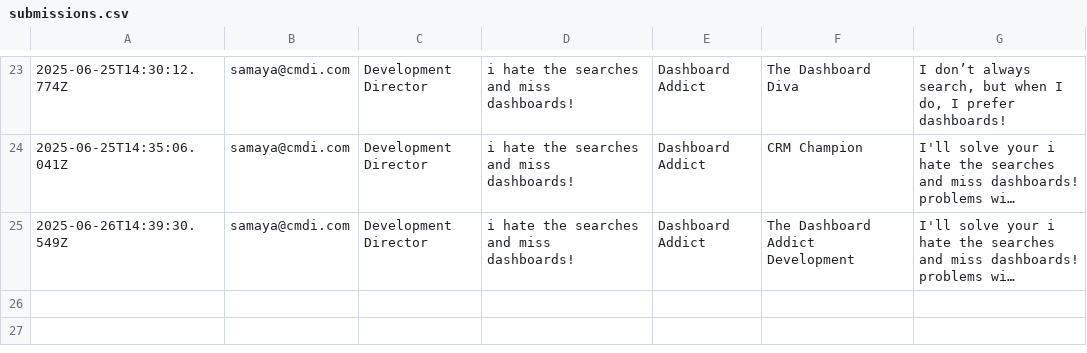
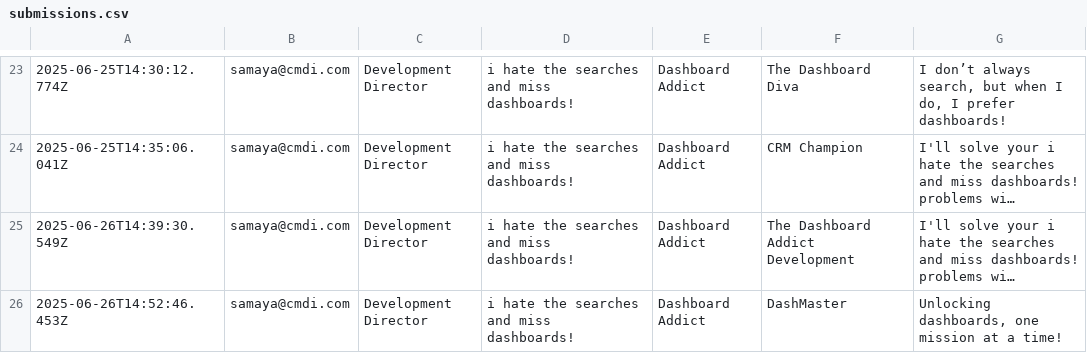
Before and after one commit to sofiaborden/crm-action-figure-generator, a CSV file: submissions.csv, drawn as a sheet; only a part is shown, gaps mark what is left out; long unchanged cells end in …; the diff names each change by its address in the sheet, - before the commit and + after, or states it on an @@ line.

```diff
--- a/submissions.csv
+++ b/submissions.csv
+row 26: 2025-06-26T14:52:46.453Z | samaya@cmdi.com | Development Director | i hate the searches and miss dashboards! | Dashboard Addict | DashMaster | Unlocking dashboards, one mission at a time!
```
Also changed, not shown: 25 other files.
